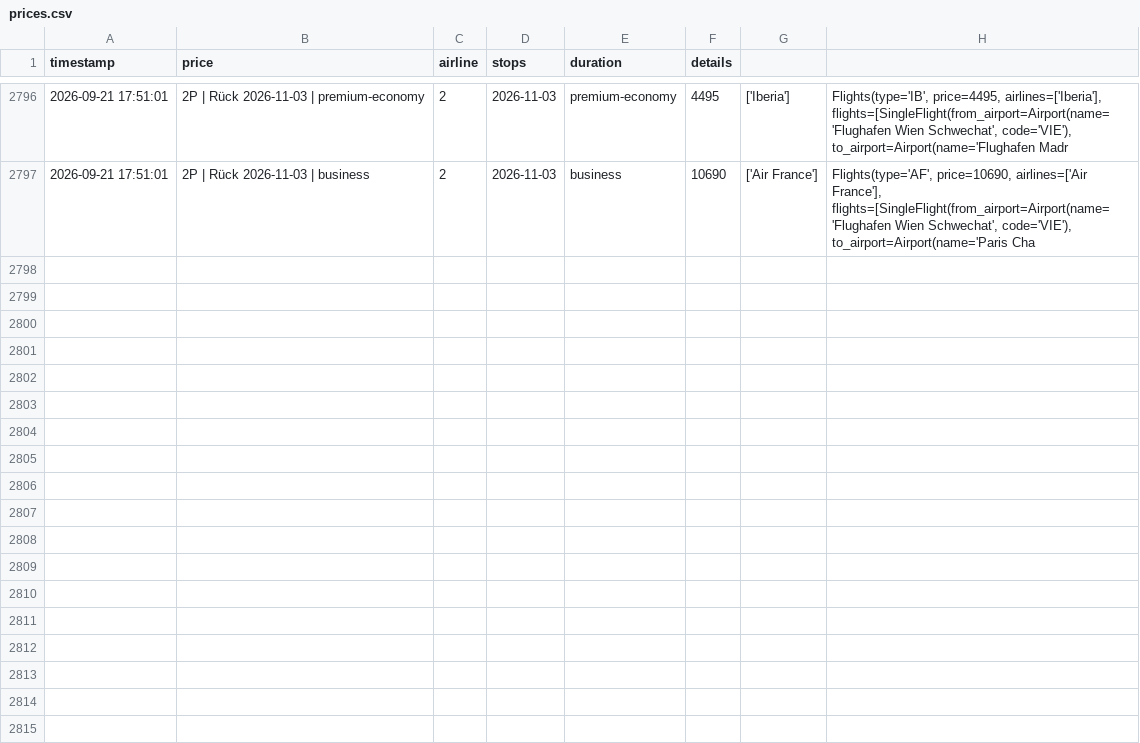
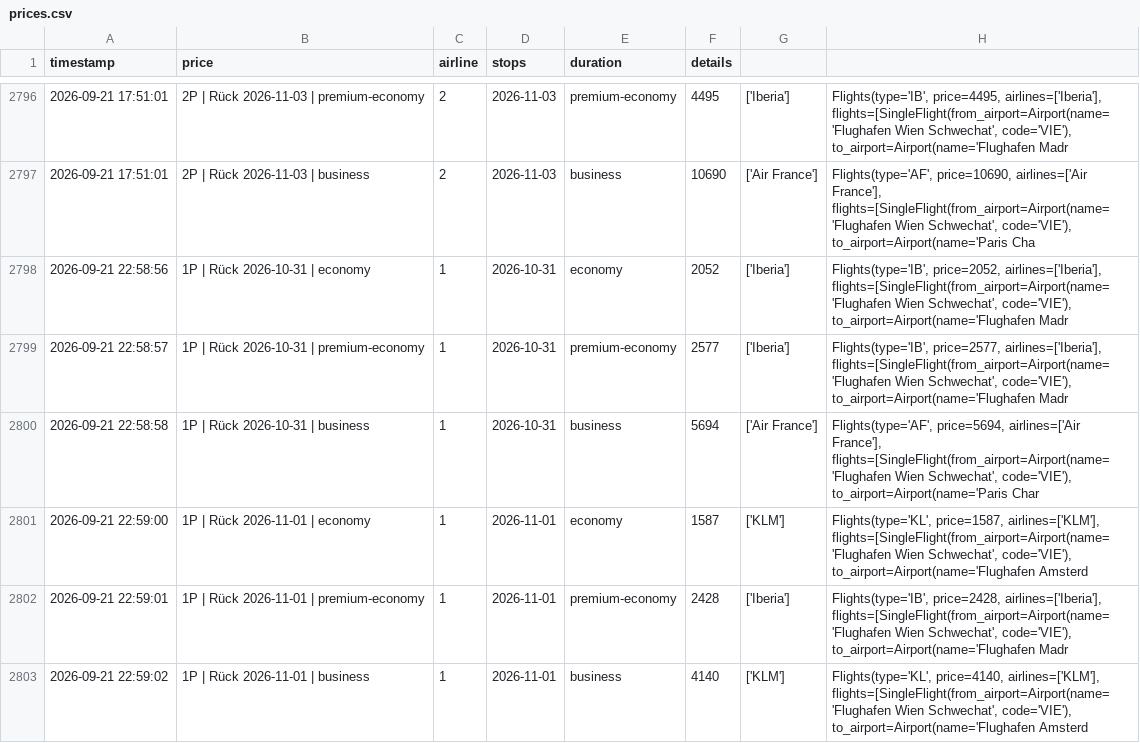
Before and after one commit to rauchenp/Vie-Rio-tracker, a CSV file: prices.csv, drawn as a sheet; only a part is shown, gaps mark what is left out; the diff covers the shown part only.

```diff
--- a/prices.csv
+++ b/prices.csv
@@ -2797 +2797,7 @@ timestamp,price,airline,stops,duration,details
 2026-09-21 17:51:01,2P | Rück 2026-11-03 | business,2,2026-11-03,business,10690,['Air France'],"Flights(type='AF', price=10690, airlines=['Air France'], flights=[SingleFlight(from_airport=Airport(name='Flughafen Wien Schwechat', code='VIE'), to_airport=Airport(name='Paris Cha"
+2026-09-21 22:58:56,1P | Rück 2026-10-31 | economy,1,2026-10-31,economy,2052,['Iberia'],"Flights(type='IB', price=2052, airlines=['Iberia'], flights=[SingleFlight(from_airport=Airport(name='Flughafen Wien Schwechat', code='VIE'), to_airport=Airport(name='Flughafen Madr"
+2026-09-21 22:58:57,1P | Rück 2026-10-31 | premium-economy,1,2026-10-31,premium-economy,2577,['Iberia'],"Flights(type='IB', price=2577, airlines=['Iberia'], flights=[SingleFlight(from_airport=Airport(name='Flughafen Wien Schwechat', code='VIE'), to_airport=Airport(name='Flughafen Madr"
+2026-09-21 22:58:58,1P | Rück 2026-10-31 | business,1,2026-10-31,business,5694,['Air France'],"Flights(type='AF', price=5694, airlines=['Air France'], flights=[SingleFlight(from_airport=Airport(name='Flughafen Wien Schwechat', code='VIE'), to_airport=Airport(name='Paris Char"
+2026-09-21 22:59:00,1P | Rück 2026-11-01 | economy,1,2026-11-01,economy,1587,['KLM'],"Flights(type='KL', price=1587, airlines=['KLM'], flights=[SingleFlight(from_airport=Airport(name='Flughafen Wien Schwechat', code='VIE'), to_airport=Airport(name='Flughafen Amsterd"
+2026-09-21 22:59:01,1P | Rück 2026-11-01 | premium-economy,1,2026-11-01,premium-economy,2428,['Iberia'],"Flights(type='IB', price=2428, airlines=['Iberia'], flights=[SingleFlight(from_airport=Airport(name='Flughafen Wien Schwechat', code='VIE'), to_airport=Airport(name='Flughafen Madr"
+2026-09-21 22:59:02,1P | Rück 2026-11-01 | business,1,2026-11-01,business,4140,['KLM'],"Flights(type='KL', price=4140, airlines=['KLM'], flights=[SingleFlight(from_airport=Airport(name='Flughafen Wien Schwechat', code='VIE'), to_airport=Airport(name='Flughafen Amsterd"
```
Also changed, not shown: 6 added rows elsewhere in this file.
